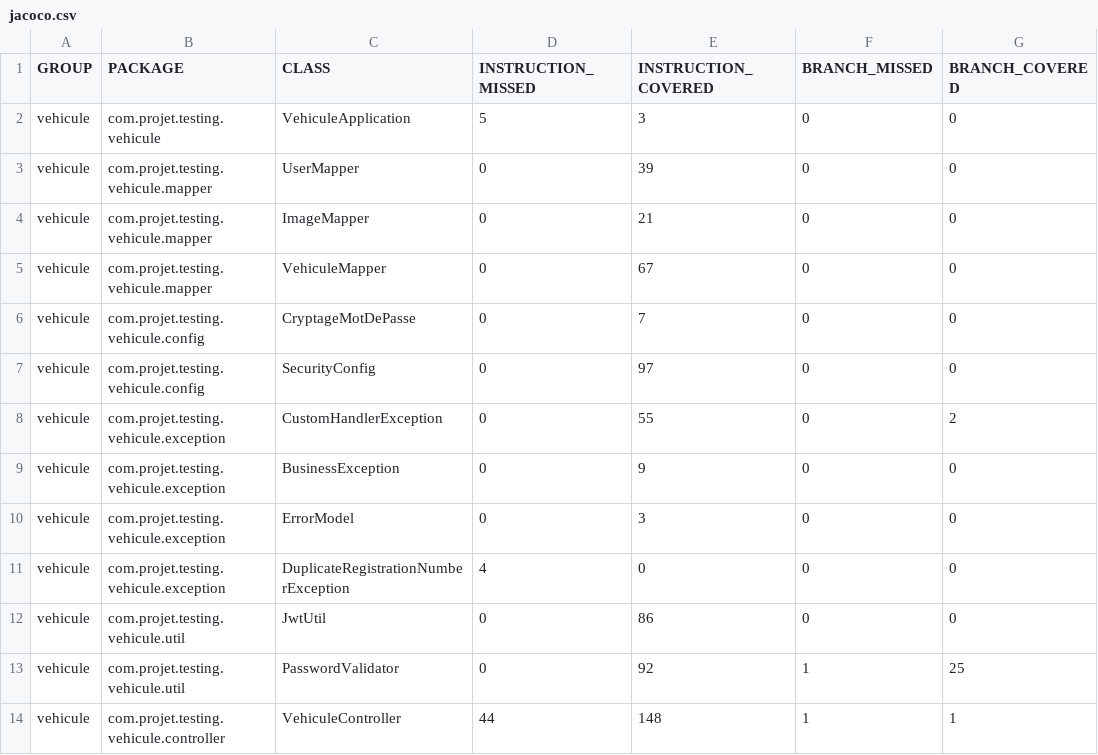
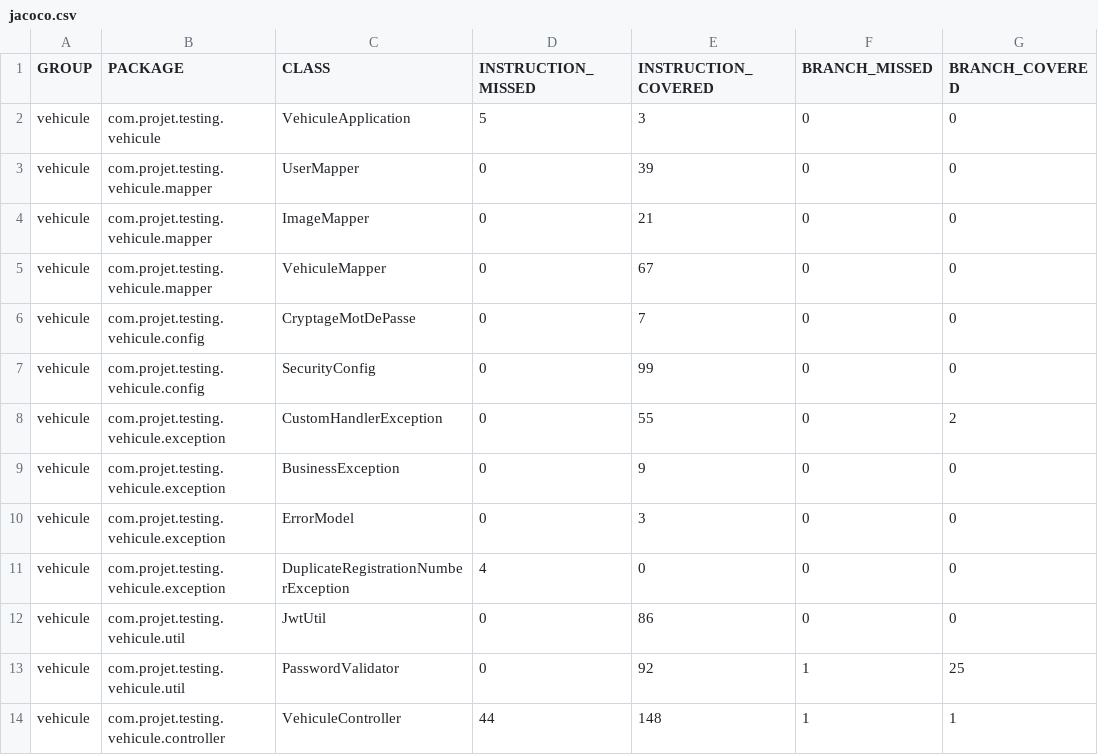
Before and after one commit to daniloDevJava/Projet-Group10-Testing, a CSV file: jacoco/jacoco.csv, drawn as a sheet; only a part is shown; the diff names each change by its address in the sheet, - before the commit and + after, or states it on an @@ line.

```diff
--- a/jacoco/jacoco.csv
+++ b/jacoco/jacoco.csv
-E7 (INSTRUCTION_COVERED): 97
+E7 (INSTRUCTION_COVERED): 99
```
Also changed, not shown: 7 other files.
